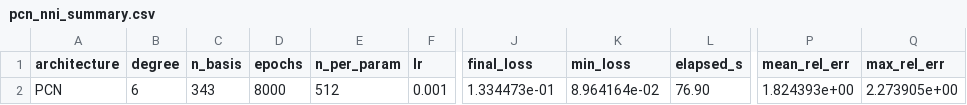
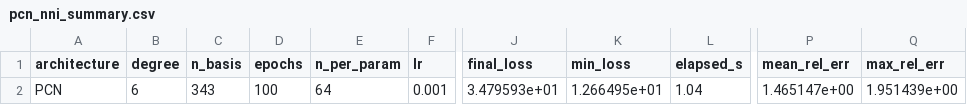
Before and after one commit to GrindelfP/project-skuld, a CSV file: research/results/flat/20-pcn-integrator/pcn_nni_summary.csv, drawn as a sheet; only a part is shown, gaps mark what is left out; the diff names each change by its address in the sheet, - before the commit and + after, or states it on an @@ line.

Commit message:
[UPDATE] Complete PCN extraction — remove pcn.py from skuld-lib, refresh flat/20 results, advance .private pointer

```diff
--- a/research/results/flat/20-pcn-integrator/pcn_nni_summary.csv
+++ b/research/results/flat/20-pcn-integrator/pcn_nni_summary.csv
-D2 (epochs): 8000
+D2 (epochs): 100
-E2 (n_per_param): 512
+E2 (n_per_param): 64
-J2 (final_loss): 1.334473e-01
+J2 (final_loss): 3.479593e+01
-K2 (min_loss): 8.964164e-02
+K2 (min_loss): 1.266495e+01
-L2 (elapsed_s): 76.90
+L2 (elapsed_s): 1.04
-P2 (mean_rel_err): 1.824393e+00
+P2 (mean_rel_err): 1.465147e+00
-Q2 (max_rel_err): 2.273905e+00
+Q2 (max_rel_err): 1.951439e+00
```
Also changed, not shown: research/results/flat/20-pcn-integrator/pcn_nni.csv, 1 other file.
